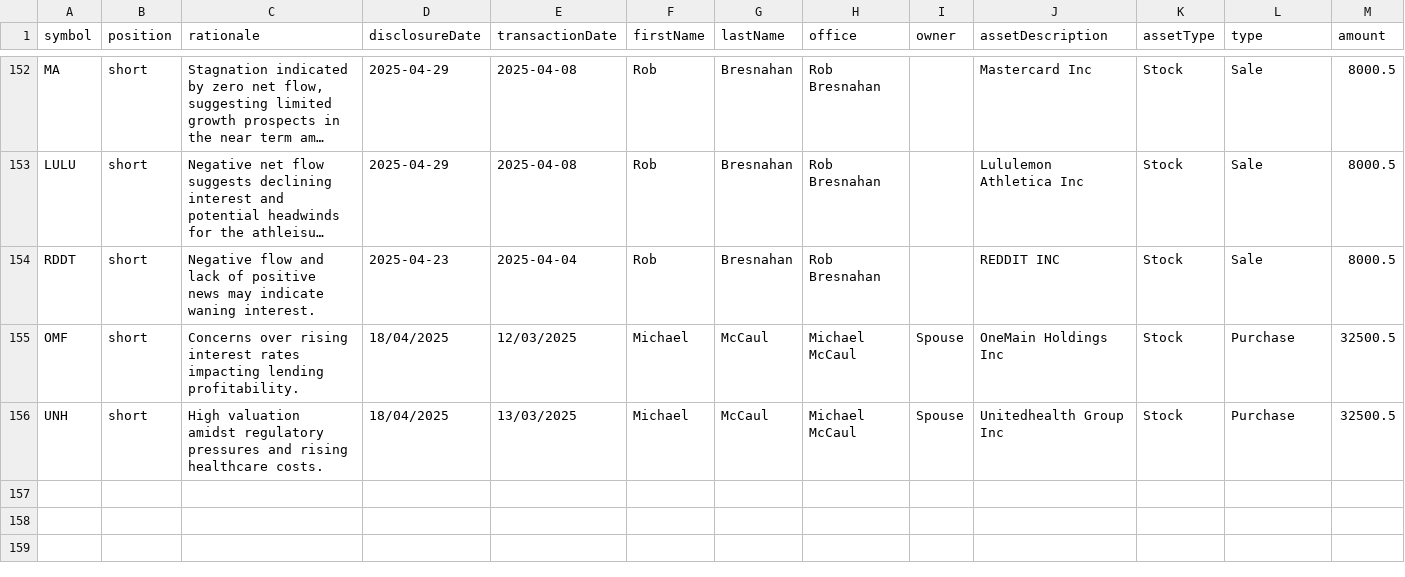
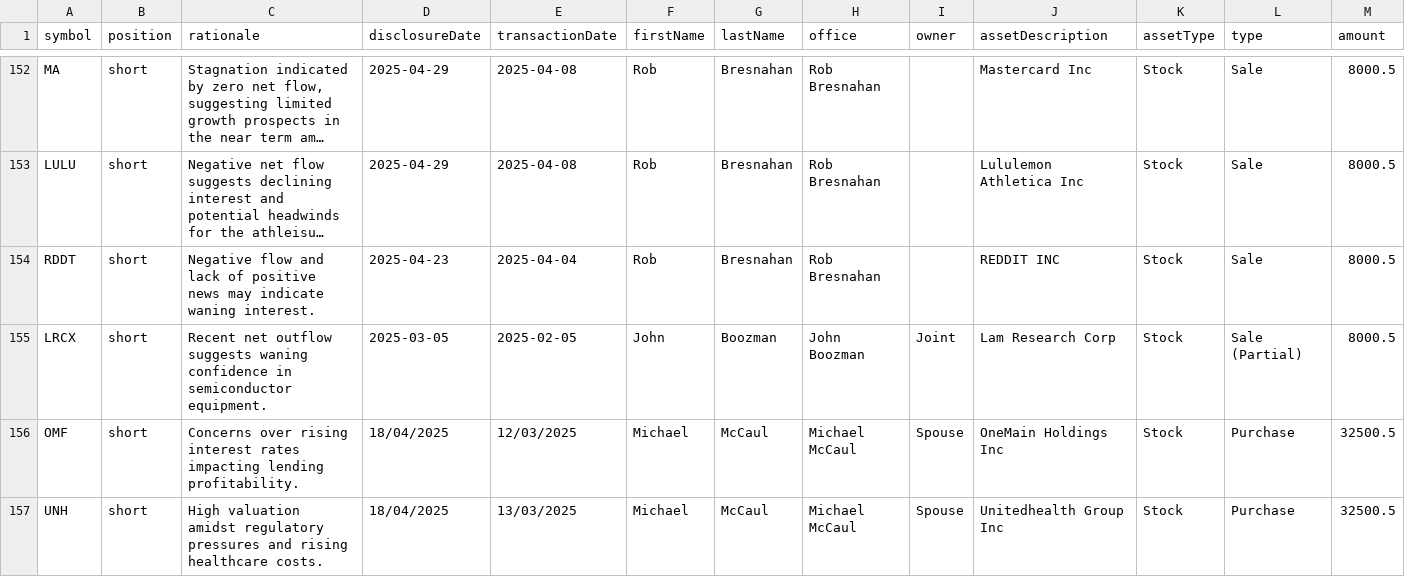
Before and after one commit to jamesgarza73/insider_bot, a CSV file: data/trades.csv, drawn as a sheet; only a part is shown, gaps mark what is left out; long unchanged cells end in …; rows hold the shown columns only; the diff names each change by its address in the sheet, - before the commit and + after, or states it on an @@ line.

Commit message:
Update trades 2025-05-01 17:29:52.626251

```diff
--- a/data/trades.csv
+++ b/data/trades.csv
+row 155: LRCX | short | Recent net outflow suggests waning confidence in semiconductor equipment. | 2025-03-05 | 2025-02-05 | John | Boozman | John Boozman | Joint | Lam Research Corp | Stock | Sale (Partial) | 8000.5
```
